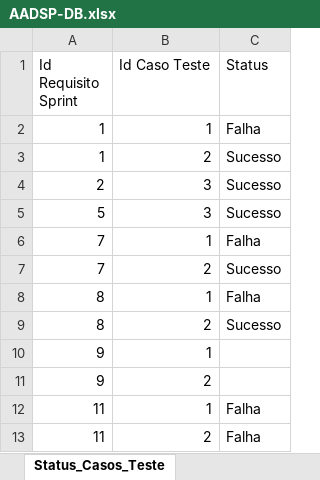
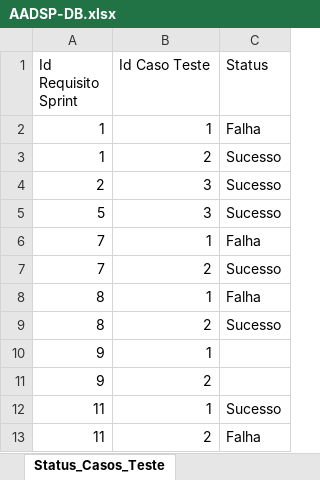
Before and after one commit to vitorssantana/T-AADSP-Test, an Excel workbook: AADSP-DB.xlsx, sheet Status_Casos_Teste, drawn as a sheet; values as stored, in another font and other column widths than the file's, no borders; the diff names each change by its address in the sheet, - before the commit and + after, or states it on an @@ line.

```diff
--- a/AADSP-DB.xlsx (sheet Status_Casos_Teste)
+++ b/AADSP-DB.xlsx (sheet Status_Casos_Teste)
-C12 (Status): Falha
+C12 (Status): Sucesso
```
Also changed, not shown: 7 other files.
